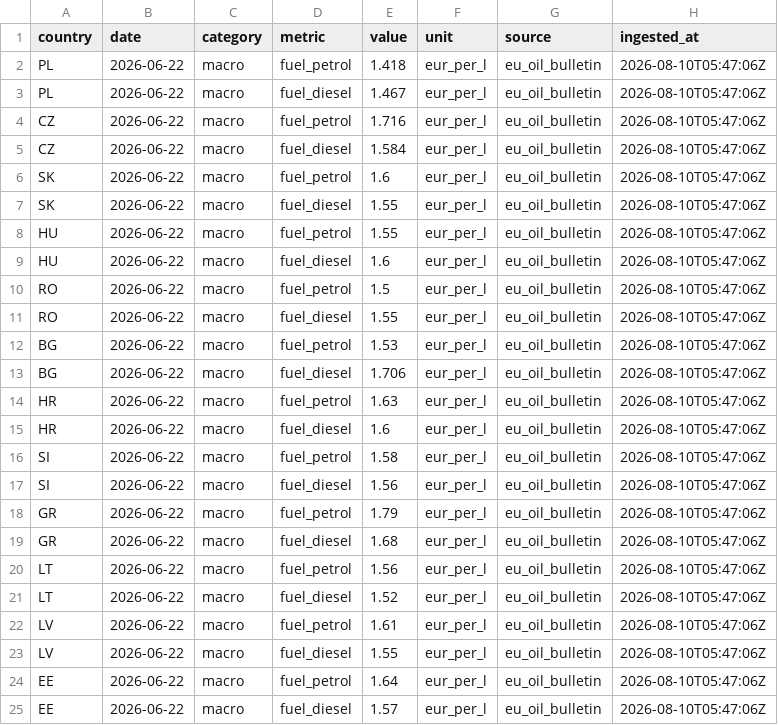
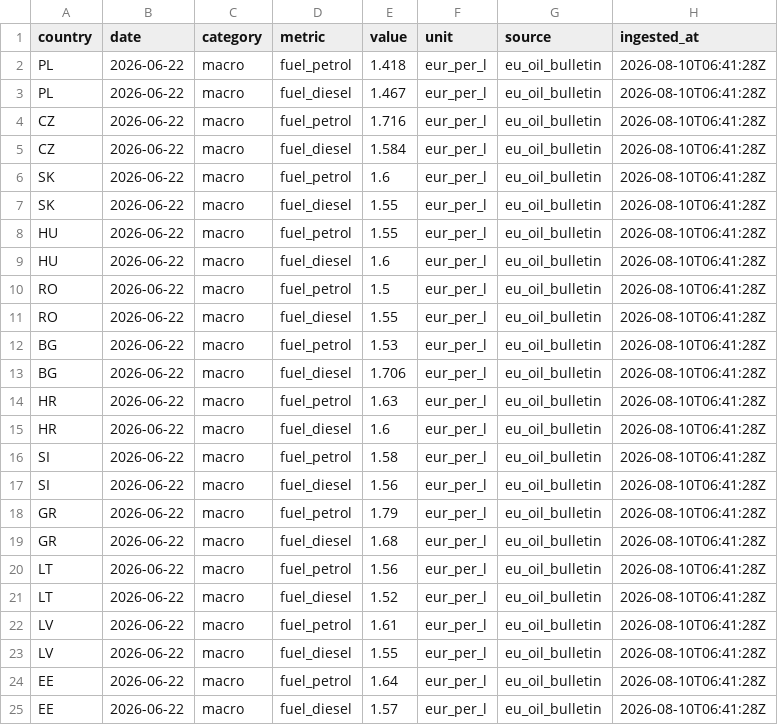
Before and after one commit to Losmaniac/HUB, a CSV file: market-intel/data/out/fuel.csv, drawn as a sheet.

```diff
--- a/market-intel/data/out/fuel.csv
+++ b/market-intel/data/out/fuel.csv
@@ -1,25 +1,25 @@
 country,date,category,metric,value,unit,source,ingested_at
-PL,2026-06-22,macro,fuel_petrol,1.418,eur_per_l,eu_oil_bulletin,2026-08-10T05:47:06Z
-PL,2026-06-22,macro,fuel_diesel,1.467,eur_per_l,eu_oil_bulletin,2026-08-10T05:47:06Z
-CZ,2026-06-22,macro,fuel_petrol,1.716,eur_per_l,eu_oil_bulletin,2026-08-10T05:47:06Z
-CZ,2026-06-22,macro,fuel_diesel,1.584,eur_per_l,eu_oil_bulletin,2026-08-10T05:47:06Z
-SK,2026-06-22,macro,fuel_petrol,1.6,eur_per_l,eu_oil_bulletin,2026-08-10T05:47:06Z
-SK,2026-06-22,macro,fuel_diesel,1.55,eur_per_l,eu_oil_bulletin,2026-08-10T05:47:06Z
-HU,2026-06-22,macro,fuel_petrol,1.55,eur_per_l,eu_oil_bulletin,2026-08-10T05:47:06Z
-HU,2026-06-22,macro,fuel_diesel,1.6,eur_per_l,eu_oil_bulletin,2026-08-10T05:47:06Z
-RO,2026-06-22,macro,fuel_petrol,1.5,eur_per_l,eu_oil_bulletin,2026-08-10T05:47:06Z
-RO,2026-06-22,macro,fuel_diesel,1.55,eur_per_l,eu_oil_bulletin,2026-08-10T05:47:06Z
-BG,2026-06-22,macro,fuel_petrol,1.53,eur_per_l,eu_oil_bulletin,2026-08-10T05:47:06Z
-BG,2026-06-22,macro,fuel_diesel,1.706,eur_per_l,eu_oil_bulletin,2026-08-10T05:47:06Z
-HR,2026-06-22,macro,fuel_petrol,1.63,eur_per_l,eu_oil_bulletin,2026-08-10T05:47:06Z
-HR,2026-06-22,macro,fuel_diesel,1.6,eur_per_l,eu_oil_bulletin,2026-08-10T05:47:06Z
-SI,2026-06-22,macro,fuel_petrol,1.58,eur_per_l,eu_oil_bulletin,2026-08-10T05:47:06Z
-SI,2026-06-22,macro,fuel_diesel,1.56,eur_per_l,eu_oil_bulletin,2026-08-10T05:47:06Z
-GR,2026-06-22,macro,fuel_petrol,1.79,eur_per_l,eu_oil_bulletin,2026-08-10T05:47:06Z
-GR,2026-06-22,macro,fuel_diesel,1.68,eur_per_l,eu_oil_bulletin,2026-08-10T05:47:06Z
-LT,2026-06-22,macro,fuel_petrol,1.56,eur_per_l,eu_oil_bulletin,2026-08-10T05:47:06Z
-LT,2026-06-22,macro,fuel_diesel,1.52,eur_per_l,eu_oil_bulletin,2026-08-10T05:47:06Z
-LV,2026-06-22,macro,fuel_petrol,1.61,eur_per_l,eu_oil_bulletin,2026-08-10T05:47:06Z
-LV,2026-06-22,macro,fuel_diesel,1.55,eur_per_l,eu_oil_bulletin,2026-08-10T05:47:06Z
-EE,2026-06-22,macro,fuel_petrol,1.64,eur_per_l,eu_oil_bulletin,2026-08-10T05:47:06Z
-EE,2026-06-22,macro,fuel_diesel,1.57,eur_per_l,eu_oil_bulletin,2026-08-10T05:47:06Z
+PL,2026-06-22,macro,fuel_petrol,1.418,eur_per_l,eu_oil_bulletin,2026-08-10T06:41:28Z
+PL,2026-06-22,macro,fuel_diesel,1.467,eur_per_l,eu_oil_bulletin,2026-08-10T06:41:28Z
+CZ,2026-06-22,macro,fuel_petrol,1.716,eur_per_l,eu_oil_bulletin,2026-08-10T06:41:28Z
+CZ,2026-06-22,macro,fuel_diesel,1.584,eur_per_l,eu_oil_bulletin,2026-08-10T06:41:28Z
+SK,2026-06-22,macro,fuel_petrol,1.6,eur_per_l,eu_oil_bulletin,2026-08-10T06:41:28Z
+SK,2026-06-22,macro,fuel_diesel,1.55,eur_per_l,eu_oil_bulletin,2026-08-10T06:41:28Z
+HU,2026-06-22,macro,fuel_petrol,1.55,eur_per_l,eu_oil_bulletin,2026-08-10T06:41:28Z
+HU,2026-06-22,macro,fuel_diesel,1.6,eur_per_l,eu_oil_bulletin,2026-08-10T06:41:28Z
+RO,2026-06-22,macro,fuel_petrol,1.5,eur_per_l,eu_oil_bulletin,2026-08-10T06:41:28Z
+RO,2026-06-22,macro,fuel_diesel,1.55,eur_per_l,eu_oil_bulletin,2026-08-10T06:41:28Z
+BG,2026-06-22,macro,fuel_petrol,1.53,eur_per_l,eu_oil_bulletin,2026-08-10T06:41:28Z
+BG,2026-06-22,macro,fuel_diesel,1.706,eur_per_l,eu_oil_bulletin,2026-08-10T06:41:28Z
+HR,2026-06-22,macro,fuel_petrol,1.63,eur_per_l,eu_oil_bulletin,2026-08-10T06:41:28Z
+HR,2026-06-22,macro,fuel_diesel,1.6,eur_per_l,eu_oil_bulletin,2026-08-10T06:41:28Z
+SI,2026-06-22,macro,fuel_petrol,1.58,eur_per_l,eu_oil_bulletin,2026-08-10T06:41:28Z
+SI,2026-06-22,macro,fuel_diesel,1.56,eur_per_l,eu_oil_bulletin,2026-08-10T06:41:28Z
+GR,2026-06-22,macro,fuel_petrol,1.79,eur_per_l,eu_oil_bulletin,2026-08-10T06:41:28Z
+GR,2026-06-22,macro,fuel_diesel,1.68,eur_per_l,eu_oil_bulletin,2026-08-10T06:41:28Z
+LT,2026-06-22,macro,fuel_petrol,1.56,eur_per_l,eu_oil_bulletin,2026-08-10T06:41:28Z
+LT,2026-06-22,macro,fuel_diesel,1.52,eur_per_l,eu_oil_bulletin,2026-08-10T06:41:28Z
+LV,2026-06-22,macro,fuel_petrol,1.61,eur_per_l,eu_oil_bulletin,2026-08-10T06:41:28Z
+LV,2026-06-22,macro,fuel_diesel,1.55,eur_per_l,eu_oil_bulletin,2026-08-10T06:41:28Z
+EE,2026-06-22,macro,fuel_petrol,1.64,eur_per_l,eu_oil_bulletin,2026-08-10T06:41:28Z
+EE,2026-06-22,macro,fuel_diesel,1.57,eur_per_l,eu_oil_bulletin,2026-08-10T06:41:28Z
```
Also changed, not shown: market-intel/data/out/eurostat.csv, market-intel/data/out/fx.csv, 4 other files.
